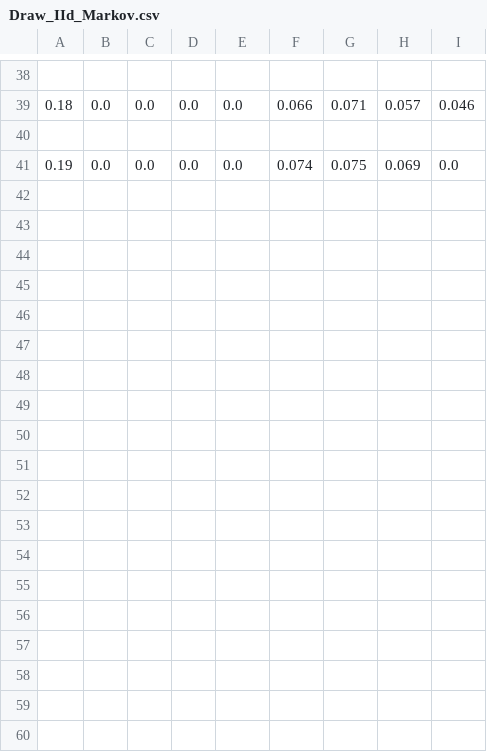
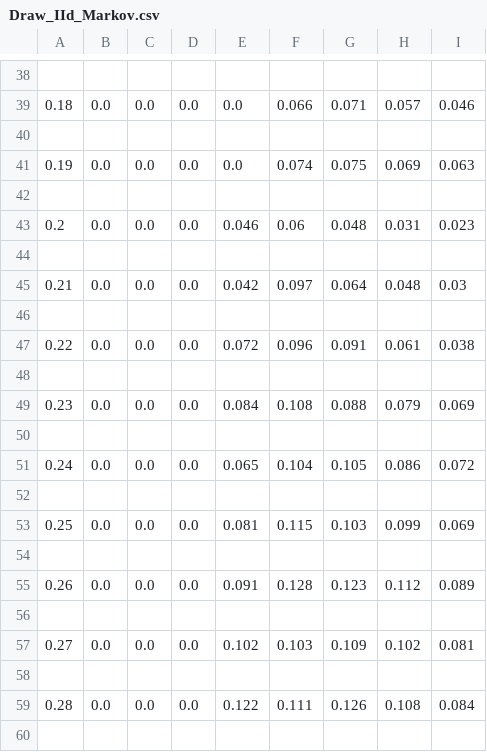
Before and after one commit to bagavi/Tse-Dude, a CSV file: Draw_IId_Markov.csv, drawn as a sheet; only a part is shown, gaps mark what is left out; the diff covers the shown part only.

```diff
--- a/Draw_IId_Markov.csv
+++ b/Draw_IId_Markov.csv
@@ -40,2 +40,21 @@
 
-0.19,0.0,0.0,0.0,0.0,0.074,0.075,0.069,0.0
+0.19,0.0,0.0,0.0,0.0,0.074,0.075,0.069,0.063
+
+0.2,0.0,0.0,0.0,0.046,0.06,0.048,0.031,0.023
+
+0.21,0.0,0.0,0.0,0.042,0.097,0.064,0.048,0.03
+
+0.22,0.0,0.0,0.0,0.072,0.096,0.091,0.061,0.038
+
+0.23,0.0,0.0,0.0,0.084,0.108,0.088,0.079,0.069
+
+0.24,0.0,0.0,0.0,0.065,0.104,0.105,0.086,0.072
+
+0.25,0.0,0.0,0.0,0.081,0.115,0.103,0.099,0.069
+
+0.26,0.0,0.0,0.0,0.091,0.128,0.123,0.112,0.089
+
+0.27,0.0,0.0,0.0,0.102,0.103,0.109,0.102,0.081
+
+0.28,0.0,0.0,0.0,0.122,0.111,0.126,0.108,0.084
+
```
Also changed, not shown: 21 added rows elsewhere in this file, ZIIDMarkovResults_nt.csv, 5 other files.
